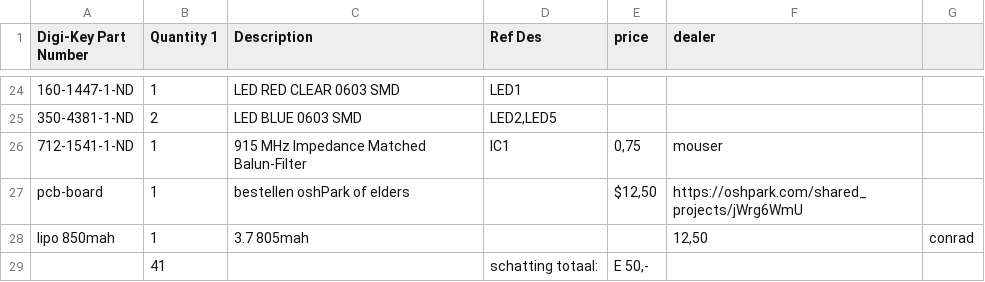
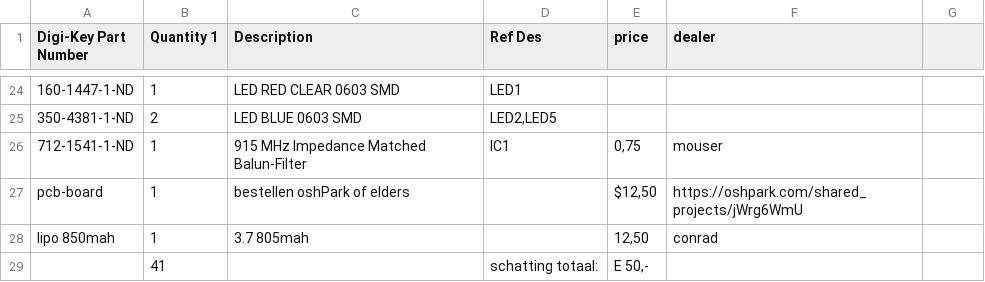
Before and after one commit to pieterverhees/rileylink, a CSV file: hardware/bom.csv, drawn as a sheet; only a part is shown, gaps mark what is left out; the diff names each change by its address in the sheet, - before the commit and + after, or states it on an @@ line.

Commit message:
Update bom.csv

```diff
--- a/hardware/bom.csv
+++ b/hardware/bom.csv
-E28 (price): (empty)
+E28 (price): 12,50
-F28 (dealer): 12,50
+F28 (dealer): conrad
-G28: conrad
+G28: (empty)
```
